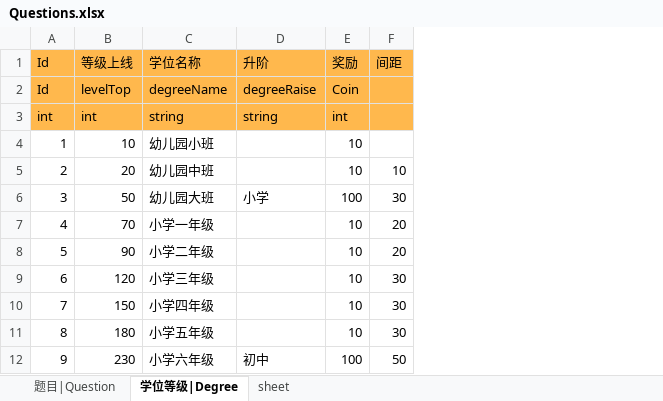
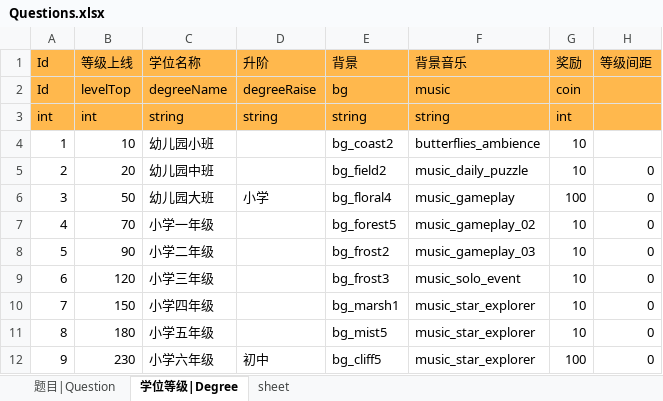
Before and after one commit to xiexueyong/Knowledge, an Excel workbook: Data/Table/Questions.xlsx, sheet 学位等级|Degree, drawn as a sheet; values as stored, in another font and other column widths than the file's, no borders; removed rows and columns are numbered as before the commit, all else as after; the diff names each change by its address in the sheet, - before the commit and + after, or states it on an @@ line.

```diff
--- a/Data/Table/Questions.xlsx (sheet 学位等级|Degree)
+++ b/Data/Table/Questions.xlsx (sheet 学位等级|Degree)
+column E (背景), rows 2-12: bg | string | bg_coast2 | bg_field2 | bg_floral4 | bg_forest5 | bg_frost2 | bg_frost3 | bg_marsh1 | bg_mist5 | bg_cliff5
+column F (背景音乐), rows 2-12: music | string | butterflies_ambience | music_daily_puzzle | music_gameplay | music_gameplay_02 | music_gameplay_03 | music_solo_event | music_star_explorer | music_star_explorer | music_star_explorer
-column F (间距), rows 5-12: 10 | 30 | 20 | 20 | 30 | 30 | 30 | 50
+column H (等级间距), rows 5-12: all 0
-G2 (奖励): Coin
+G2 (奖励): coin
```
Also changed, not shown: sheet 题目|Question, 47 other files.
